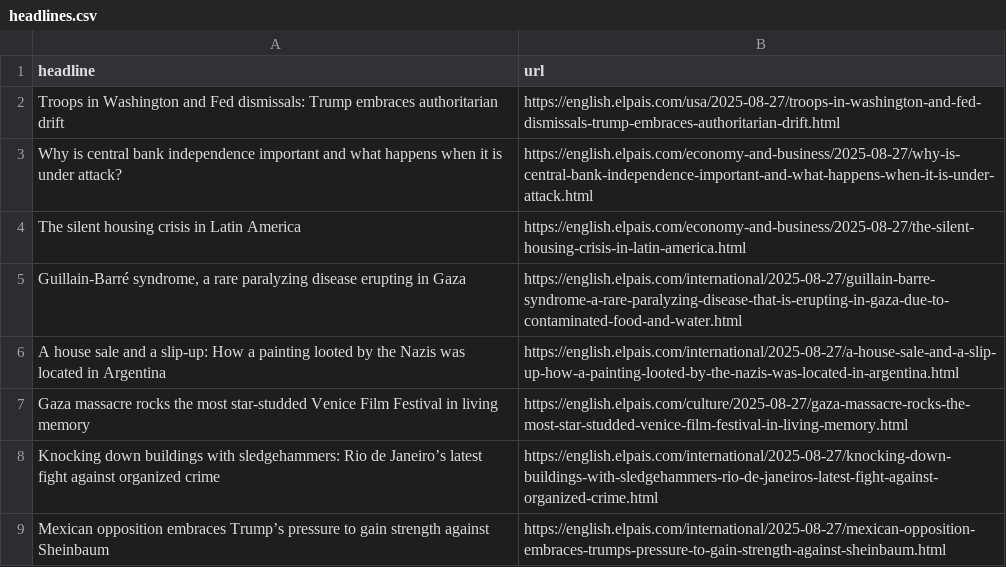
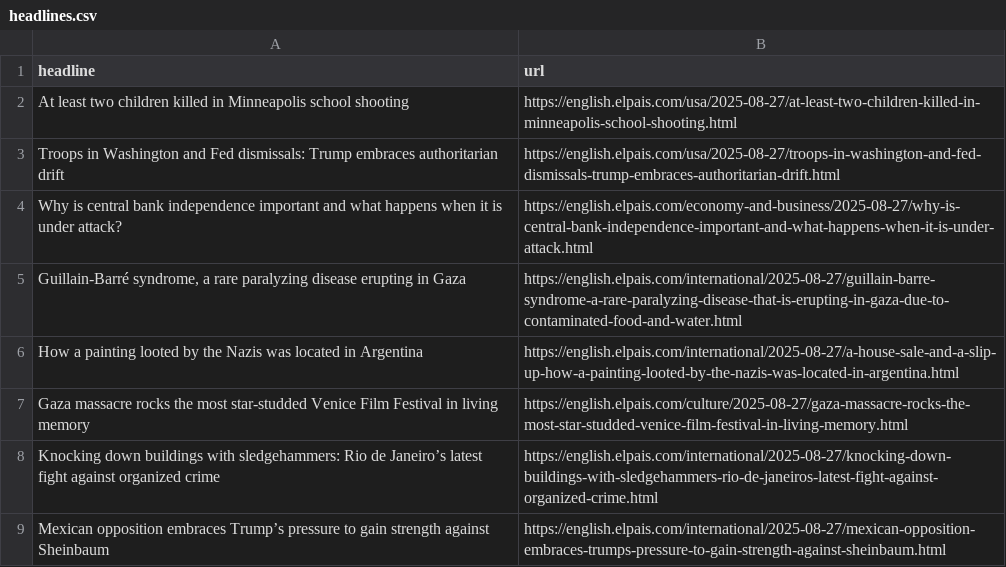
Before and after one commit to jam9501/el-pais-autoscraper, a CSV file: headlines.csv, drawn as a sheet; only a part is shown.

```diff
--- a/headlines.csv
+++ b/headlines.csv
@@ -1,7 +1,7 @@
 headline,url
+At least two children killed in Minneapolis school shooting,https://english.elpais.com/usa/2025-08-27/at-least-two-children-killed-in-minneapolis-school-shooting.html
 Troops in Washington and Fed dismissals: Trump embraces authoritarian drift,https://english.elpais.com/usa/2025-08-27/troops-in-washington-and-fed-dismissals-trump-embraces-authoritarian-drift.html
 Why is central bank independence important and what happens when it is under attack?,https://english.elpais.com/economy-and-business/2025-08-27/why-is-central-bank-independence-important-and-what-happens-when-it-is-under-attack.html
-The silent housing crisis in Latin America,https://english.elpais.com/economy-and-business/2025-08-27/the-silent-housing-crisis-in-latin-america.html
 "Guillain-Barré syndrome, a rare paralyzing disease erupting in Gaza",https://english.elpais.com/international/2025-08-27/guillain-barre-syndrome-a-rare-paralyzing-disease-that-is-erupting-in-gaza-due-to-contaminated-food-and-water.html
-A house sale and a slip-up: How a painting looted by the Nazis was located in Argentina,https://english.elpais.com/international/2025-08-27/a-house-sale-and-a-slip-up-how-a-painting-looted-by-the-nazis-was-located-in-argentina.html
+How a painting looted by the Nazis was located in Argentina,https://english.elpais.com/international/2025-08-27/a-house-sale-and-a-slip-up-how-a-painting-looted-by-the-nazis-was-located-in-argentina.html
 Gaza massacre rocks the most star-studded Venice Film Festival in living memory,https://english.elpais.com/culture/2025-08-27/gaza-massacre-rocks-the-most-star-studded-venice-film-festival-in-living-memory.html
```
